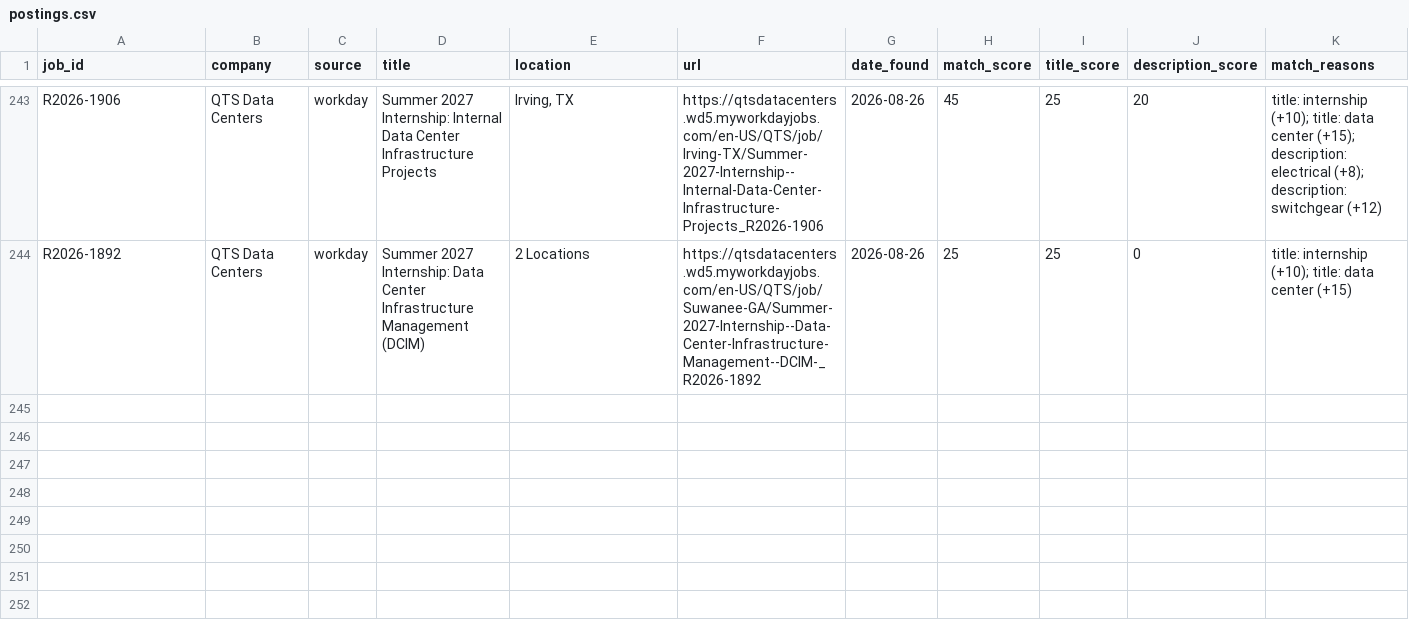
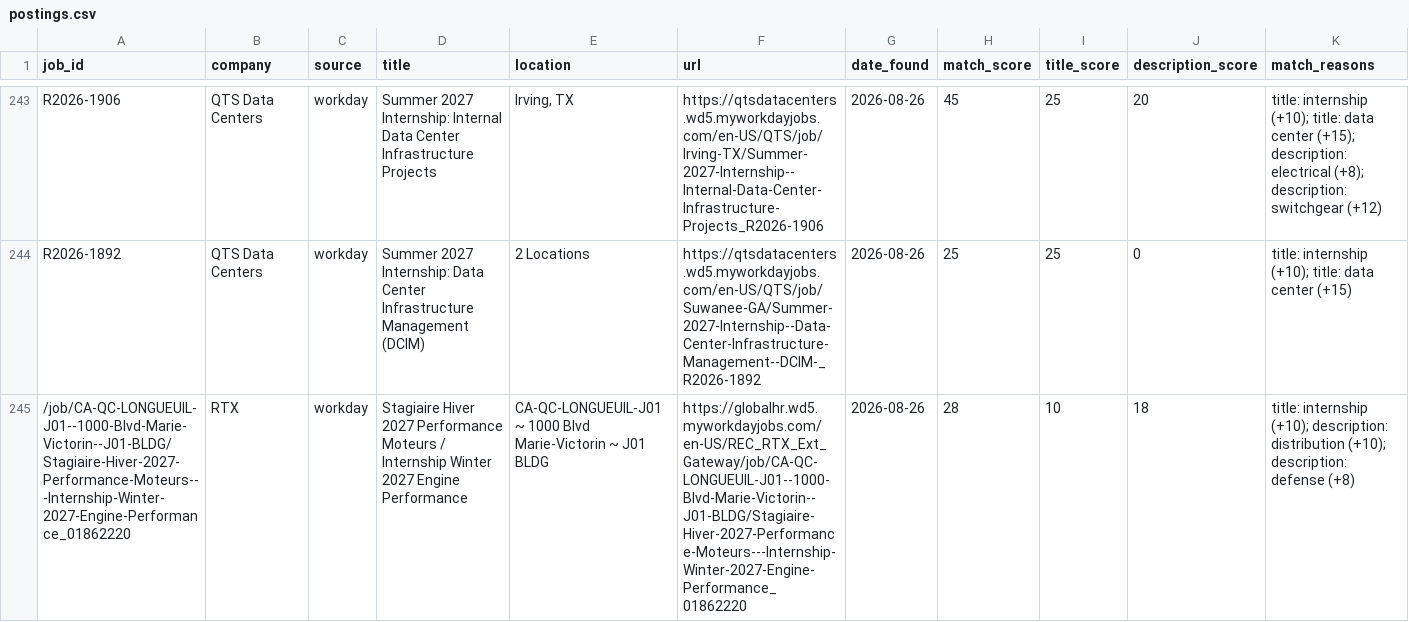
Before and after one commit to brendan-cant-code/job-scraper, a CSV file: data/postings.csv, drawn as a sheet; only a part is shown, gaps mark what is left out; the diff covers the shown part only; the diff names each change by its address in the sheet, - before the commit and + after, or states it on an @@ line.

```diff
--- a/data/postings.csv
+++ b/data/postings.csv
+row 245: /job/CA-QC-LONGUEUIL-J01--1000-Blvd-Marie-Victorin--J01-BLDG/Stagiaire-Hiver-2027-Performance-Moteurs---Internship-Winter-2027-Engine-Performance_01862220 | RTX | workday | Stagiaire Hiver 2027 Performance Moteurs / Internship Winter 2027 Engine Performance | CA-QC-LONGUEUIL-J01 ~ 1000 Blvd Marie-Victorin ~ J01 BLDG | https://globalhr.wd5.myworkdayjobs.com/en-US/REC_RTX_Ext_Gateway/job/CA-QC-LONGUEUIL-J01--1000-Blvd-Marie-Victorin--J01-BLDG/Stagiaire-Hiver-2027-Performance-Moteurs---Internship-Winter-2027-Engine-Performance_01862220 | 2026-08-26 | 28 | 10 | 18 | title: internship (+10); description: distribution (+10); description: defense (+8)
```
Also changed, not shown: 1 added row elsewhere in this file.
